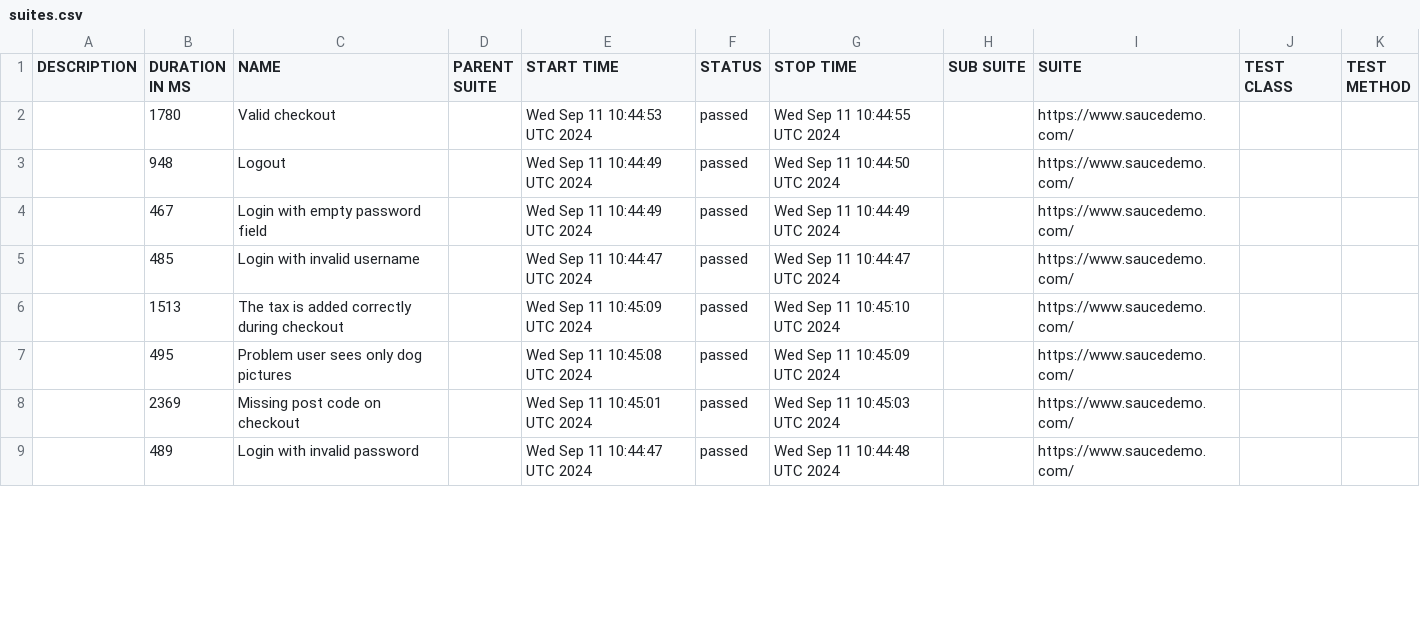
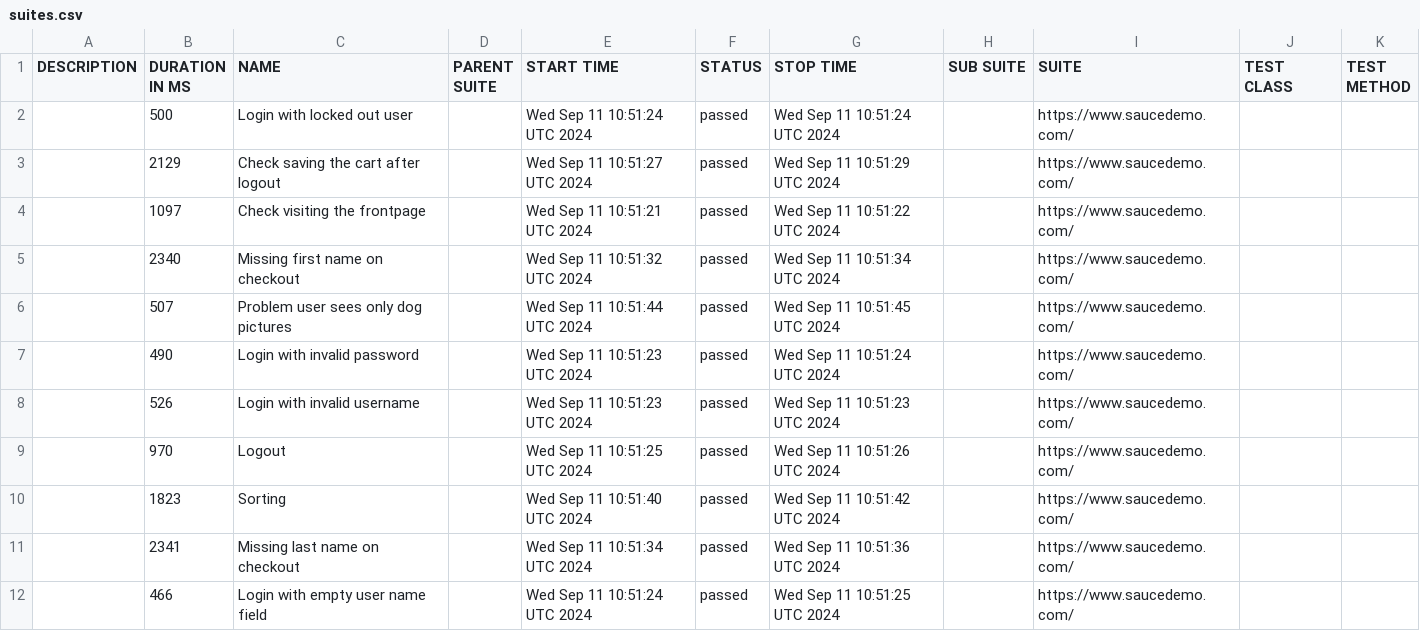
Before and after one commit to Anastas11aZakharova/WebdriverIO, a CSV file: data/suites.csv, drawn as a sheet; only a part is shown; the diff covers the shown part only.

```diff
--- a/data/suites.csv
+++ b/data/suites.csv
@@ -1,9 +1,12 @@
 "DESCRIPTION","DURATION IN MS","NAME","PARENT SUITE","START TIME","STATUS","STOP TIME","SUB SUITE","SUITE","TEST CLASS","TEST METHOD"
-"","1780","Valid checkout","","Wed Sep 11 10:44:53 UTC 2024","passed","Wed Sep 11 10:44:55 UTC 2024","","https://www.saucedemo.com/","",""
-"","948","Logout","","Wed Sep 11 10:44:49 UTC 2024","passed","Wed Sep 11 10:44:50 UTC 2024","","https://www.saucedemo.com/","",""
-"","467","Login with empty password field","","Wed Sep 11 10:44:49 UTC 2024","passed","Wed Sep 11 10:44:49 UTC 2024","","https://www.saucedemo.com/","",""
-"","485","Login with invalid username","","Wed Sep 11 10:44:47 UTC 2024","passed","Wed Sep 11 10:44:47 UTC 2024","","https://www.saucedemo.com/","",""
-"","1513","The tax is added correctly during checkout","","Wed Sep 11 10:45:09 UTC 2024","passed","Wed Sep 11 10:45:10 UTC 2024","","https://www.saucedemo.com/","",""
-"","495","Problem user sees only dog pictures","","Wed Sep 11 10:45:08 UTC 2024","passed","Wed Sep 11 10:45:09 UTC 2024","","https://www.saucedemo.com/","",""
-"","2369","Missing post code on checkout","","Wed Sep 11 10:45:01 UTC 2024","passed","Wed Sep 11 10:45:03 UTC 2024","","https://www.saucedemo.com/","",""
-"","489","Login with invalid password","","Wed Sep 11 10:44:47 UTC 2024","passed","Wed Sep 11 10:44:48 UTC 2024","","https://www.saucedemo.com/","",""
+"","500","Login with locked out user","","Wed Sep 11 10:51:24 UTC 2024","passed","Wed Sep 11 10:51:24 UTC 2024","","https://www.saucedemo.com/","",""
+"","2129","Check saving the cart after logout ","","Wed Sep 11 10:51:27 UTC 2024","passed","Wed Sep 11 10:51:29 UTC 2024","","https://www.saucedemo.com/","",""
+"","1097","Check visiting the frontpage","","Wed Sep 11 10:51:21 UTC 2024","passed","Wed Sep 11 10:51:22 UTC 2024","","https://www.saucedemo.com/","",""
+"","2340","Missing first name on checkout","","Wed Sep 11 10:51:32 UTC 2024","passed","Wed Sep 11 10:51:34 UTC 2024","","https://www.saucedemo.com/","",""
+"","507","Problem user sees only dog pictures","","Wed Sep 11 10:51:44 UTC 2024","passed","Wed Sep 11 10:51:45 UTC 2024","","https://www.saucedemo.com/","",""
+"","490","Login with invalid password","","Wed Sep 11 10:51:23 UTC 2024","passed","Wed Sep 11 10:51:24 UTC 2024","","https://www.saucedemo.com/","",""
+"","526","Login with invalid username","","Wed Sep 11 10:51:23 UTC 2024","passed","Wed Sep 11 10:51:23 UTC 2024","","https://www.saucedemo.com/","",""
+"","970","Logout","","Wed Sep 11 10:51:25 UTC 2024","passed","Wed Sep 11 10:51:26 UTC 2024","","https://www.saucedemo.com/","",""
+"","1823","Sorting","","Wed Sep 11 10:51:40 UTC 2024","passed","Wed Sep 11 10:51:42 UTC 2024","","https://www.saucedemo.com/","",""
+"","2341","Missing last name on checkout","","Wed Sep 11 10:51:34 UTC 2024","passed","Wed Sep 11 10:51:36 UTC 2024","","https://www.saucedemo.com/","",""
+"","466","Login with empty user name field","","Wed Sep 11 10:51:24 UTC 2024","passed","Wed Sep 11 10:51:25 UTC 2024","","https://www.saucedemo.com/","",""
```
Also changed, not shown: 3 added rows, 6 removed rows and 22 edited cells elsewhere in this file, 54 other files.
